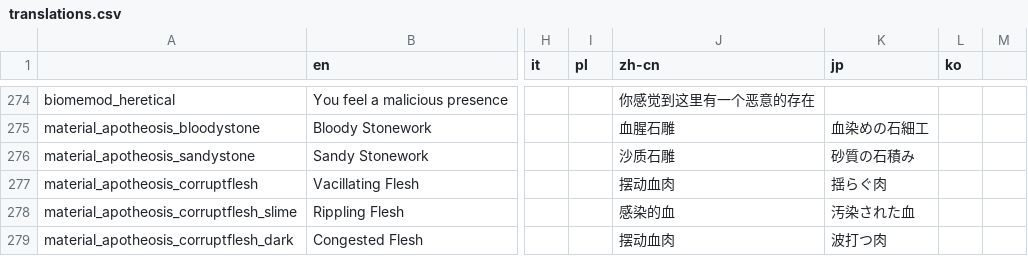
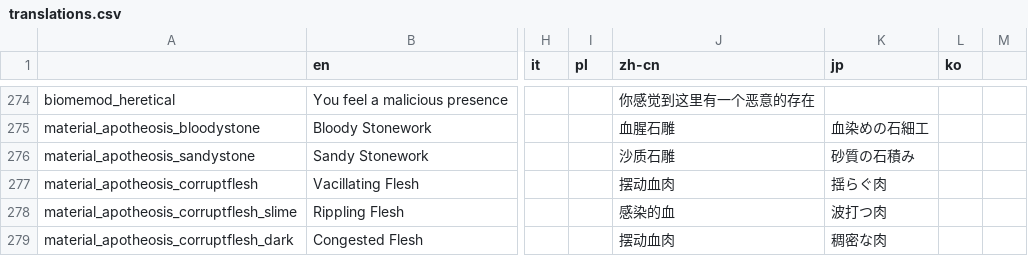
Before and after one commit to Conga0/Apotheosis, a CSV file: translations.csv, drawn as a sheet; only a part is shown, gaps mark what is left out; the diff covers the shown part only; the diff names each change by its address in the sheet, - before the commit and + after, or states it on an @@ line.

```diff
--- a/translations.csv
+++ b/translations.csv
-K278 (jp): 汚染された血
+K278 (jp): 波打つ肉
-K279 (jp): 波打つ肉
+K279 (jp): 稠密な肉
```
Also changed, not shown: 1 added row and 5 edited cells elsewhere in this file, 9 other files.
